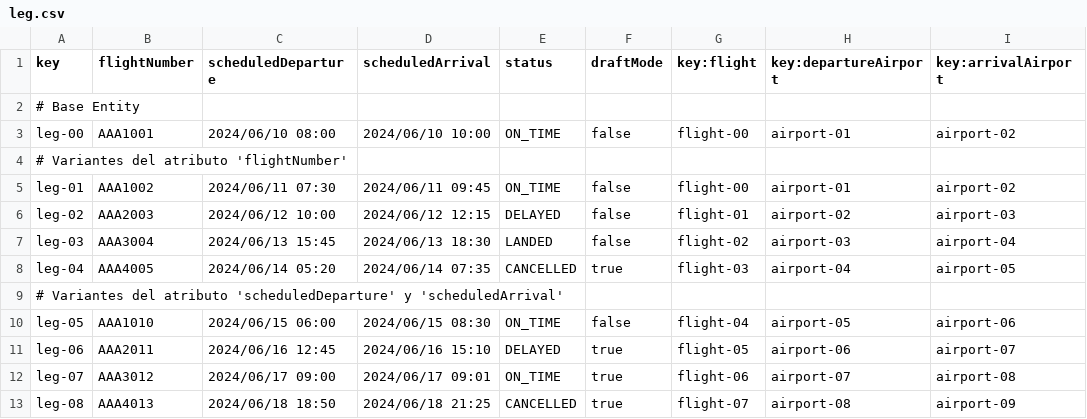
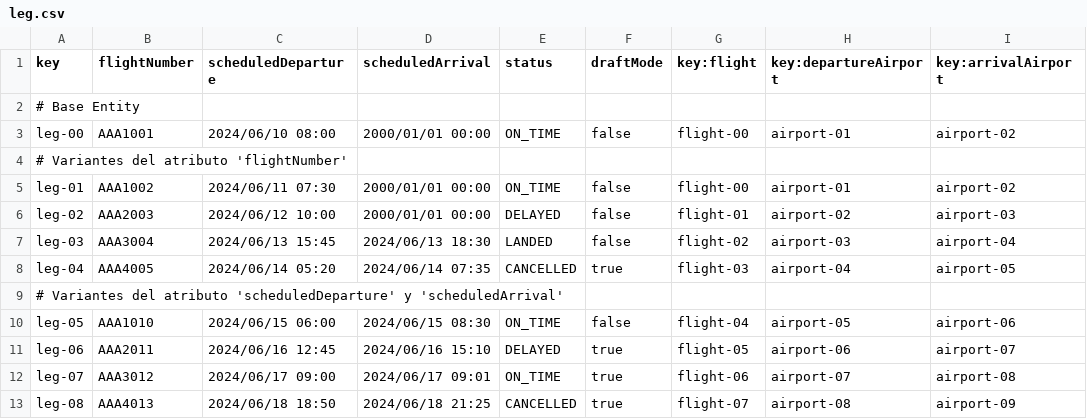
Before and after one commit to virmesper/Acme-ANS-C3, a CSV file: src/main/resources/WEB-INF/data/sample/leg.csv, drawn as a sheet; only a part is shown; the diff names each change by its address in the sheet, - before the commit and + after, or states it on an @@ line.

Commit message:
fix: small changes

```diff
--- a/src/main/resources/WEB-INF/data/sample/leg.csv
+++ b/src/main/resources/WEB-INF/data/sample/leg.csv
-D3 (scheduledArrival): 2024/06/10 10:00
+D3 (scheduledArrival): 2000/01/01 00:00
-D5 (scheduledArrival): 2024/06/11 09:45
+D5 (scheduledArrival): 2000/01/01 00:00
-D6 (scheduledArrival): 2024/06/12 12:15
+D6 (scheduledArrival): 2000/01/01 00:00
```
